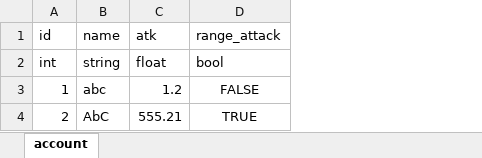
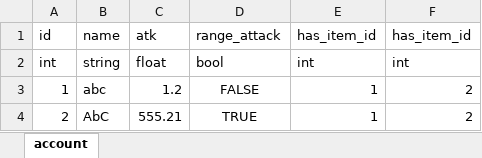
Before and after one commit to BIGSUNGG/ExcelSheetHandler, an Excel workbook: Document/test.xlsx, sheet account, drawn as a sheet; values as stored, in another font and other column widths than the file's, no borders; the diff names each change by its address in the sheet, - before the commit and + after, or states it on an @@ line.

```diff
--- a/Document/test.xlsx (sheet account)
+++ b/Document/test.xlsx (sheet account)
+column E, rows 1-4: has_item_id | int | 1 | 1
+column F, rows 1-4: has_item_id | int | 2 | 2
```
Also changed, not shown: 3 other files.
